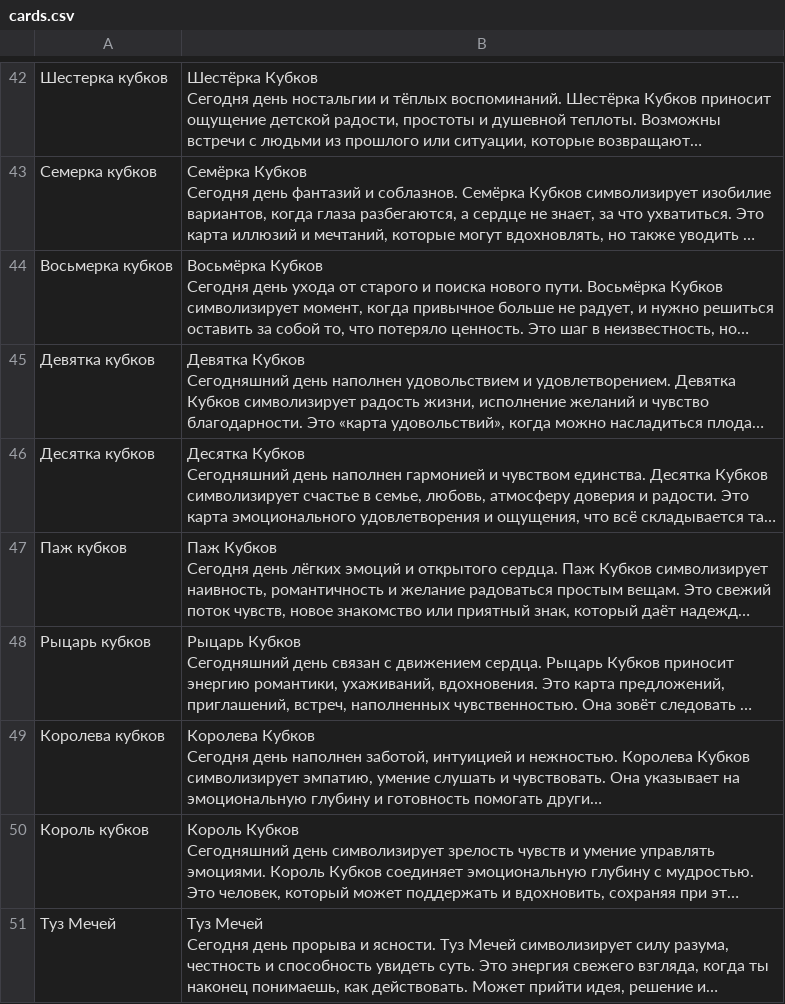
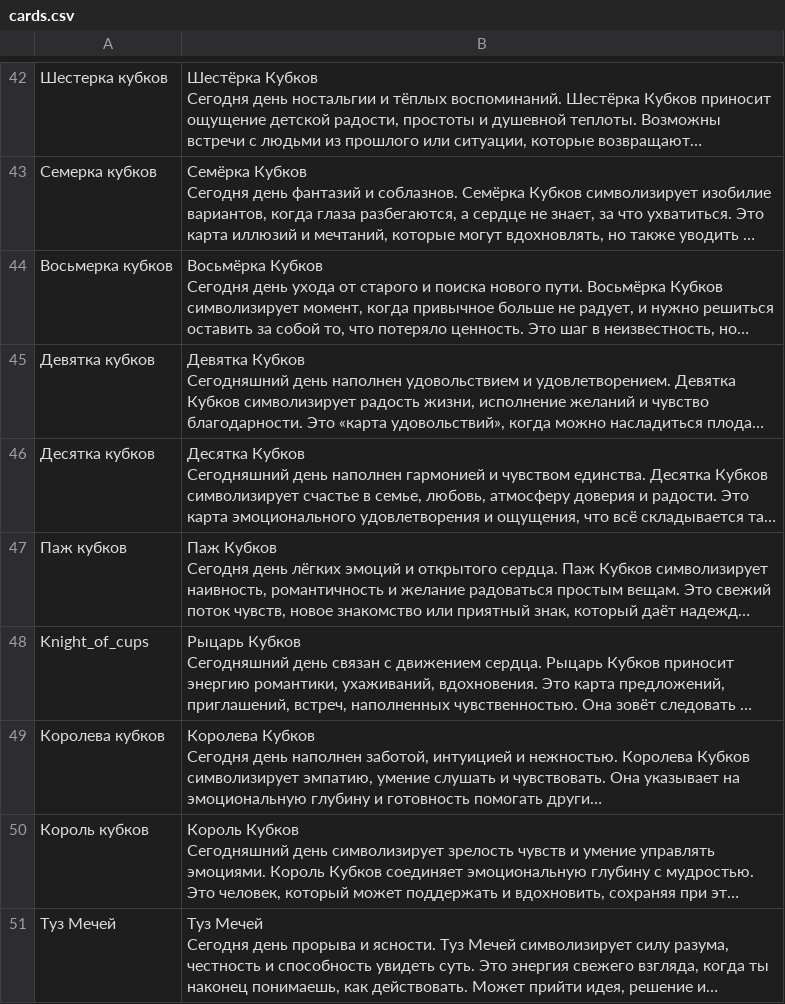
Before and after one commit to netebla/Milky_Tarot, a CSV file: src/data/cards.csv, drawn as a sheet; only a part is shown, gaps mark what is left out; long unchanged cells end in …; the diff names each change by its address in the sheet, - before the commit and + after, or states it on an @@ line.

Commit message:
попытка исправления тестовой карты, заменил строчку в CSV, из-за конфликта с текущей картой дня в бд может не сработать

```diff
--- a/src/data/cards.csv
+++ b/src/data/cards.csv
-A48: Рыцарь кубков
+A48: Knight_of_cups
```
